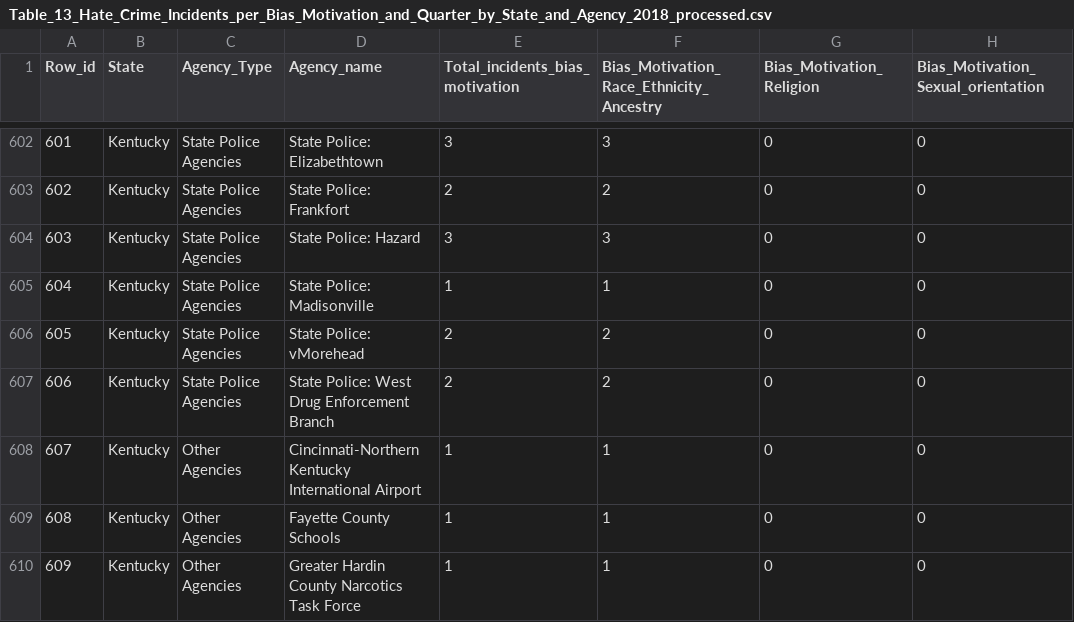
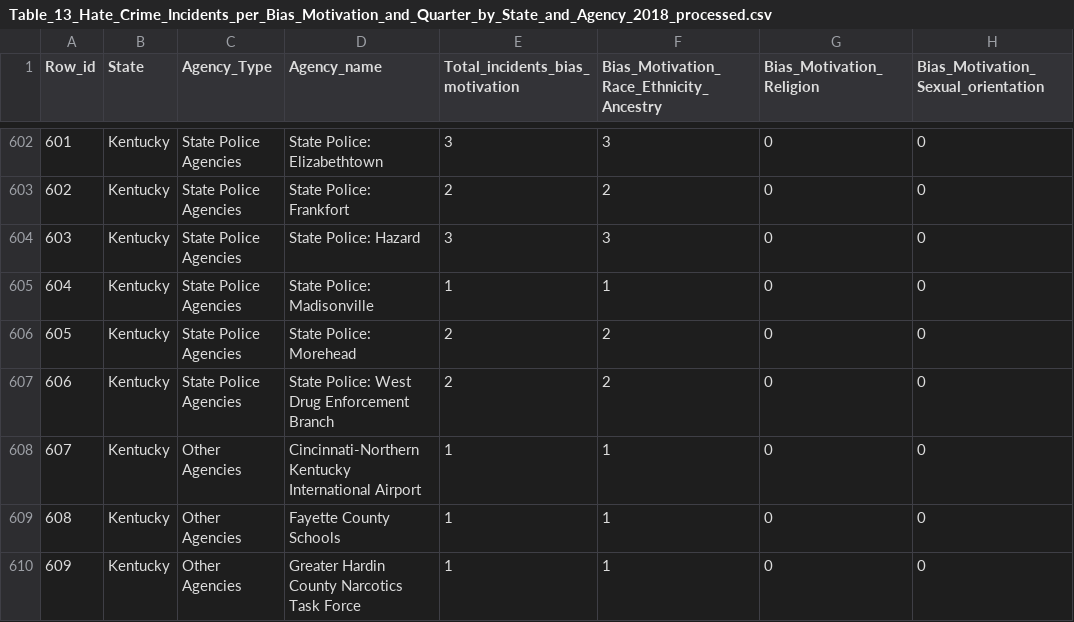
Before and after one commit to sefabey/fbi_hate_crimes_data_viz, a CSV file: data/data_2018/processed_data/Table_13_Hate_Crime_Incidents_per_Bias_Motivation_and_Quarter_by_State_and_Agency_2018_processed.csv, drawn as a sheet; only a part is shown, gaps mark what is left out; the diff names each change by its address in the sheet, - before the commit and + after, or states it on an @@ line.

Commit message:
fix type in the csv

```diff
--- a/data/data_2018/processed_data/Table_13_Hate_Crime_Incidents_per_Bias_Motivation_and_Quarter_by_State_and_Agency_2018_processed.csv
+++ b/data/data_2018/processed_data/Table_13_Hate_Crime_Incidents_per_Bias_Motivation_and_Quarter_by_State_and_Agency_2018_processed.csv
-D606 (Agency_name): State Police: vMorehead
+D606 (Agency_name): State Police: Morehead
```
